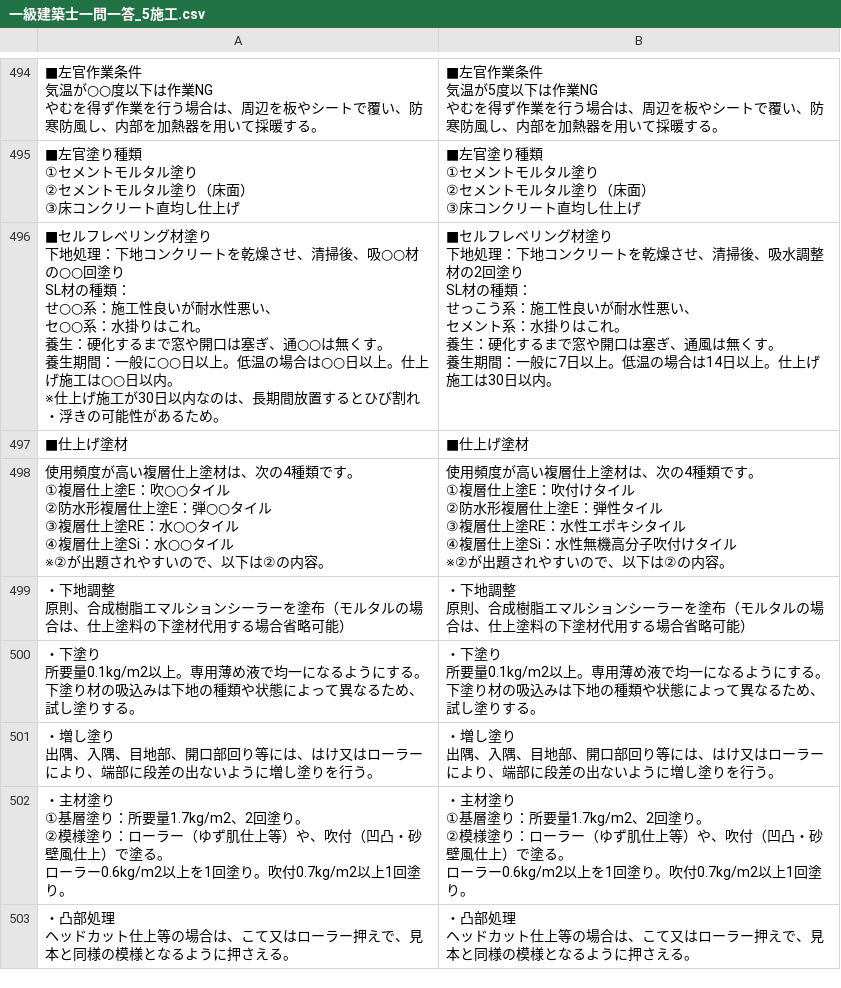
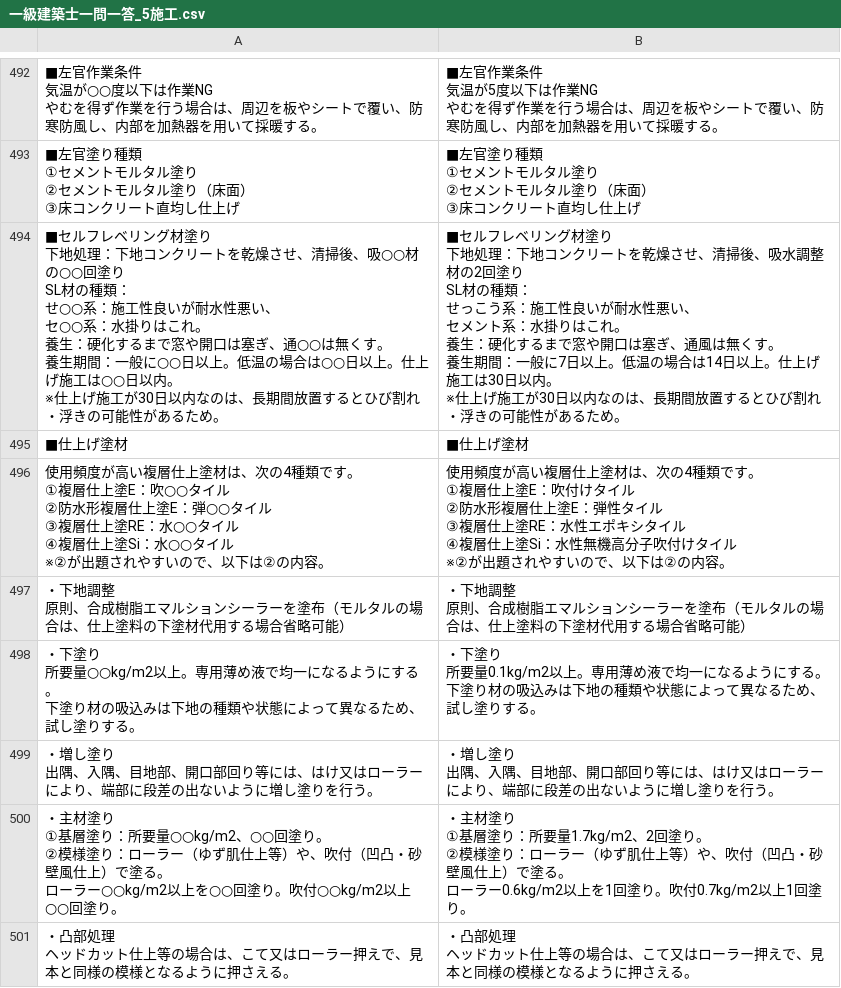
Before and after one commit to udofukui/ArchQA, a CSV file: 一級建築士一問一答_5施工.csv, drawn as a sheet; only a part is shown, gaps mark what is left out; addresses are those after the commit; ↵ is a line break in a cell; the diff covers the shown part only; the diff names each change by its address in the sheet, - before the commit and + after, or states it on an @@ line.

```diff
--- a/一級建築士一問一答_5施工.csv
+++ b/一級建築士一問一答_5施工.csv
-B494: …日以内。
+B494: …日以内。 ↵ ※仕上げ施工が30日以内なのは、長期間放置するとひび割れ・浮きの可能性があるため。
-A498: …所要量0.1kg/m2以上。専用薄め液で均一になるようにする。下塗り材…
+A498: …所要量○○kg/m2以上。専用薄め液で均一になるようにする。 ↵ 下塗り材…
-B498: …にする。下塗り材…
+B498: …にする。 ↵ 下塗り材…
-A500: …：所要量1.7kg/m2、2回塗り。 ↵ ②模様塗り：ローラー（ゆず肌仕上等）や、吹付（凹凸・砂壁風仕上）で塗る。 ↵ ローラー0.6kg/m2以上を1回塗り。吹付0.7kg/m2以上1回塗り。
+A500: …：所要量○○kg/m2、○○回塗り。 ↵ ②模様塗り：ローラー（ゆず肌仕上等）や、吹付（凹凸・砂壁風仕上）で塗る。 ↵ ローラー○○kg/m2以上を○○回塗り。吹付○○kg/m2以上○○回塗り。
```
Also changed, not shown: 4 added rows, 20 removed rows and 31 edited cells elsewhere in this file.
